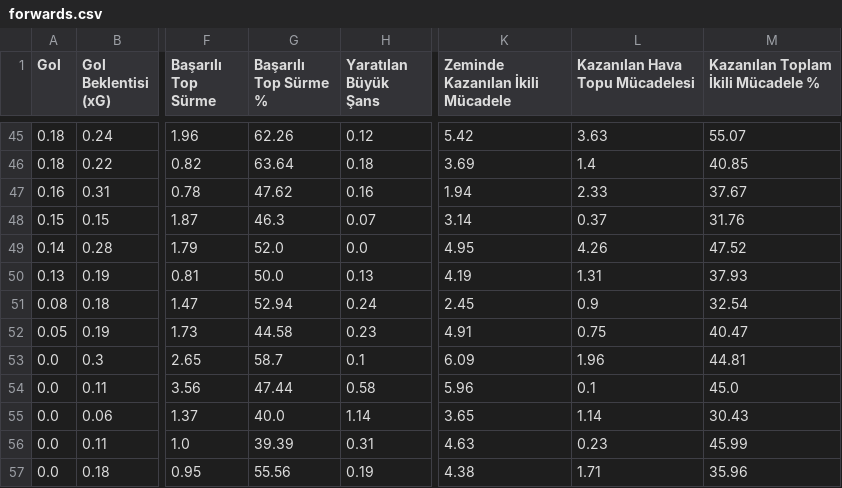
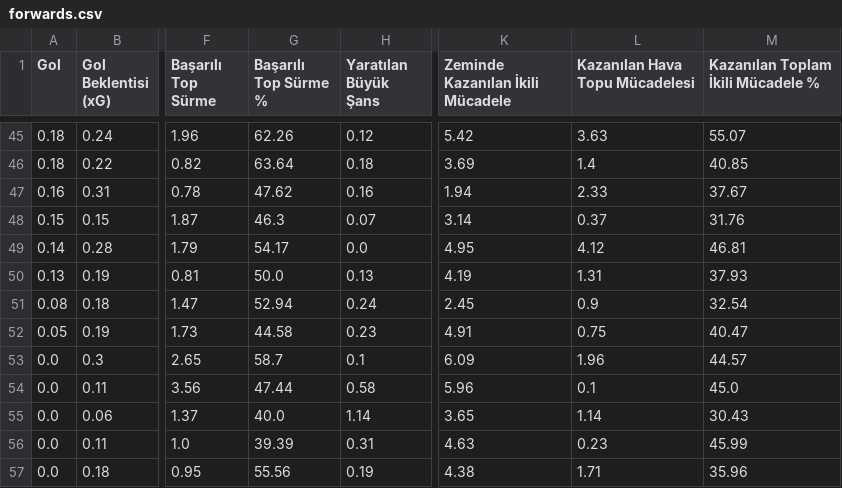
Before and after one commit to scatterradarcsv/csv_scatter_radar_15matches, a CSV file: forwards.csv, drawn as a sheet; only a part is shown, gaps mark what is left out; the diff names each change by its address in the sheet, - before the commit and + after, or states it on an @@ line.

Commit message:
Updated forwards.csv

```diff
--- a/forwards.csv
+++ b/forwards.csv
-G49 (Başarılı Top Sürme %): 52.0
+G49 (Başarılı Top Sürme %): 54.17
-L49 (Kazanılan Hava Topu Mücadelesi): 4.26
+L49 (Kazanılan Hava Topu Mücadelesi): 4.12
-M49: 47.52
+M49: 46.81
-M53: 44.81
+M53: 44.57
```
